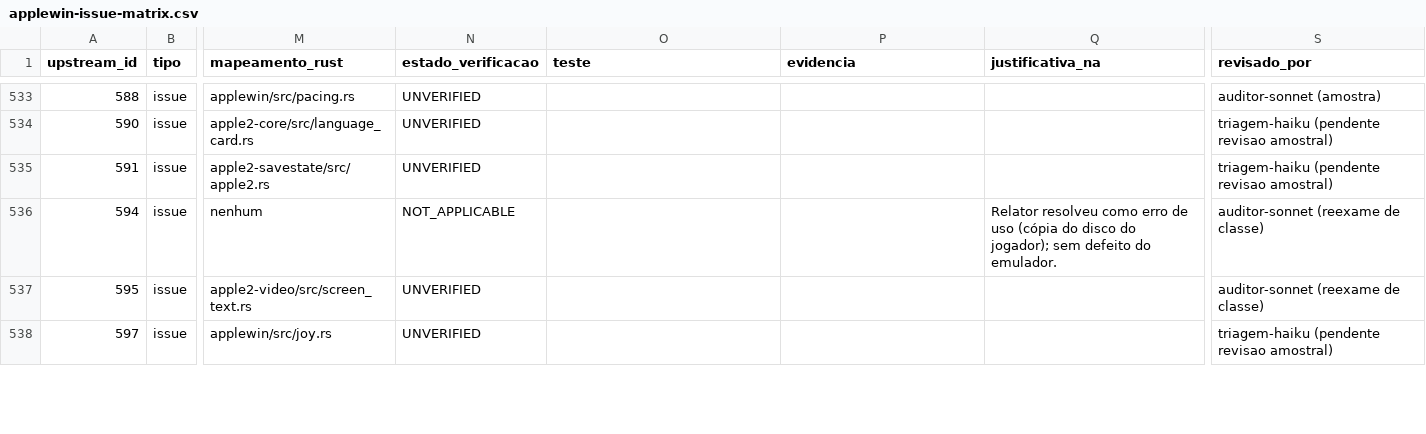
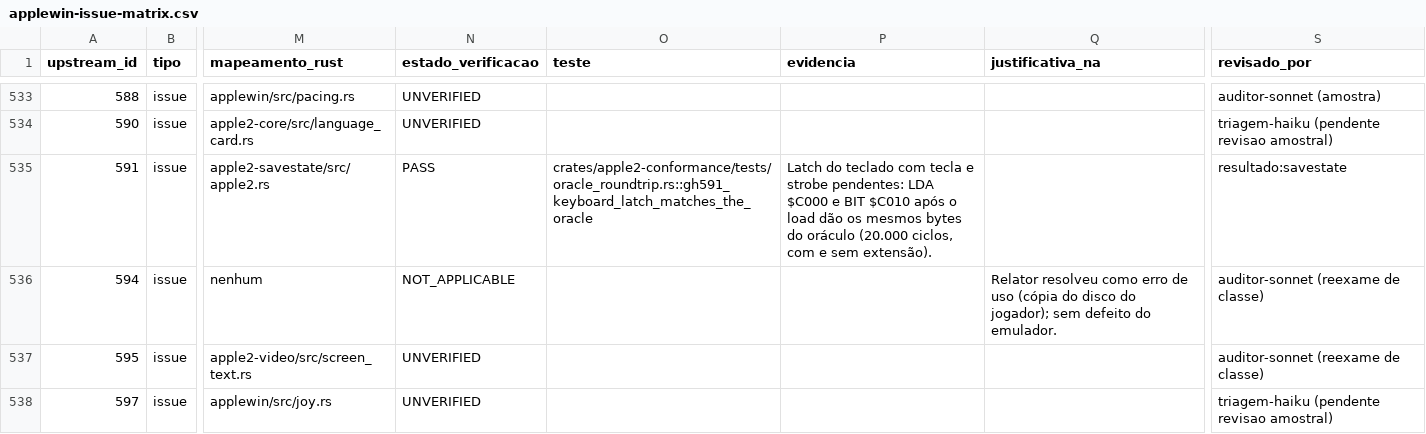
Before and after one commit to ChicoFigueiredo/AppleII-Rust, a CSV file: docs/conformance/applewin-issue-matrix.csv, drawn as a sheet; only a part is shown, gaps mark what is left out; the diff covers the shown part only; the diff names each change by its address in the sheet, - before the commit and + after, or states it on an @@ line.

```diff
--- a/docs/conformance/applewin-issue-matrix.csv
+++ b/docs/conformance/applewin-issue-matrix.csv
-N535 (estado_verificacao): UNVERIFIED
+N535 (estado_verificacao): PASS
-O535 (teste): (empty)
+O535 (teste): crates/apple2-conformance/tests/oracle_roundtrip.rs::gh591_keyboard_latch_matches_the_oracle
-P535 (evidencia): (empty)
+P535 (evidencia): Latch do teclado com tecla e strobe pendentes: LDA $C000 e BIT $C010 após o load dão os mesmos bytes do oráculo (20.000 ciclos, com e sem extensão).
-S535 (revisado_por): triagem-haiku (pendente revisao amostral)
+S535 (revisado_por): resultado:savestate
```
Also changed, not shown: 44 edited cells elsewhere in this file, 1 other file.
